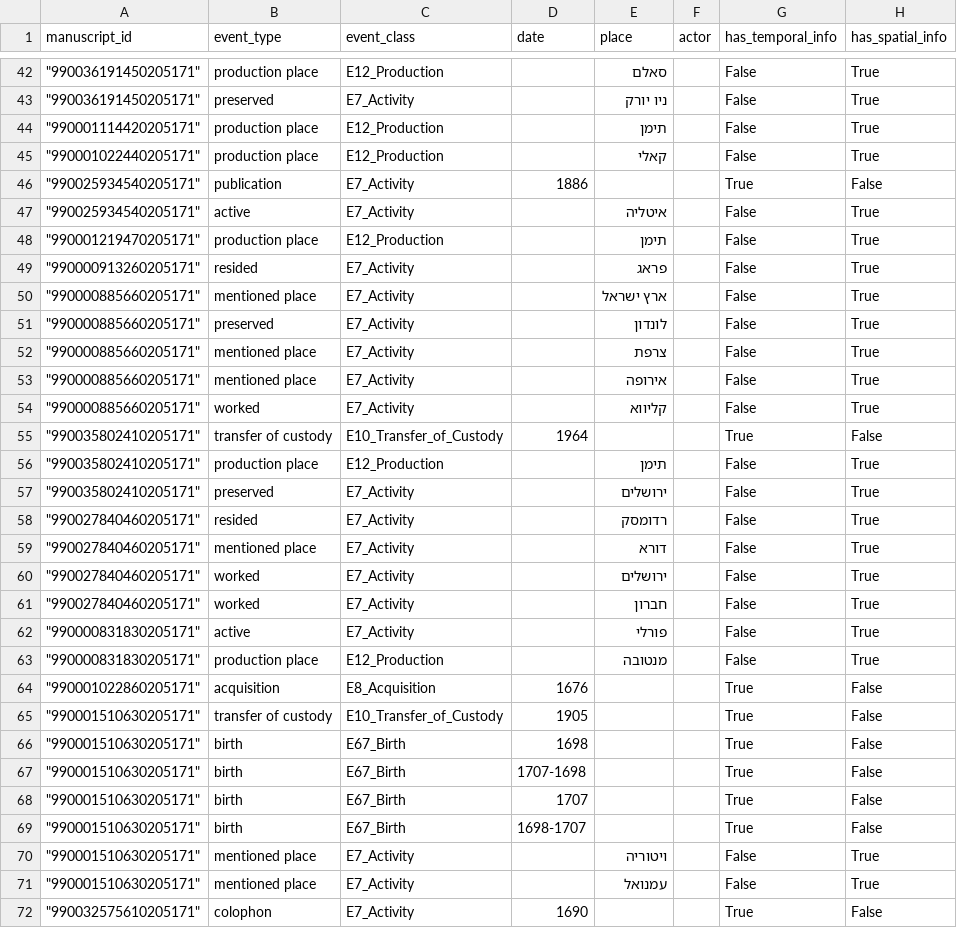
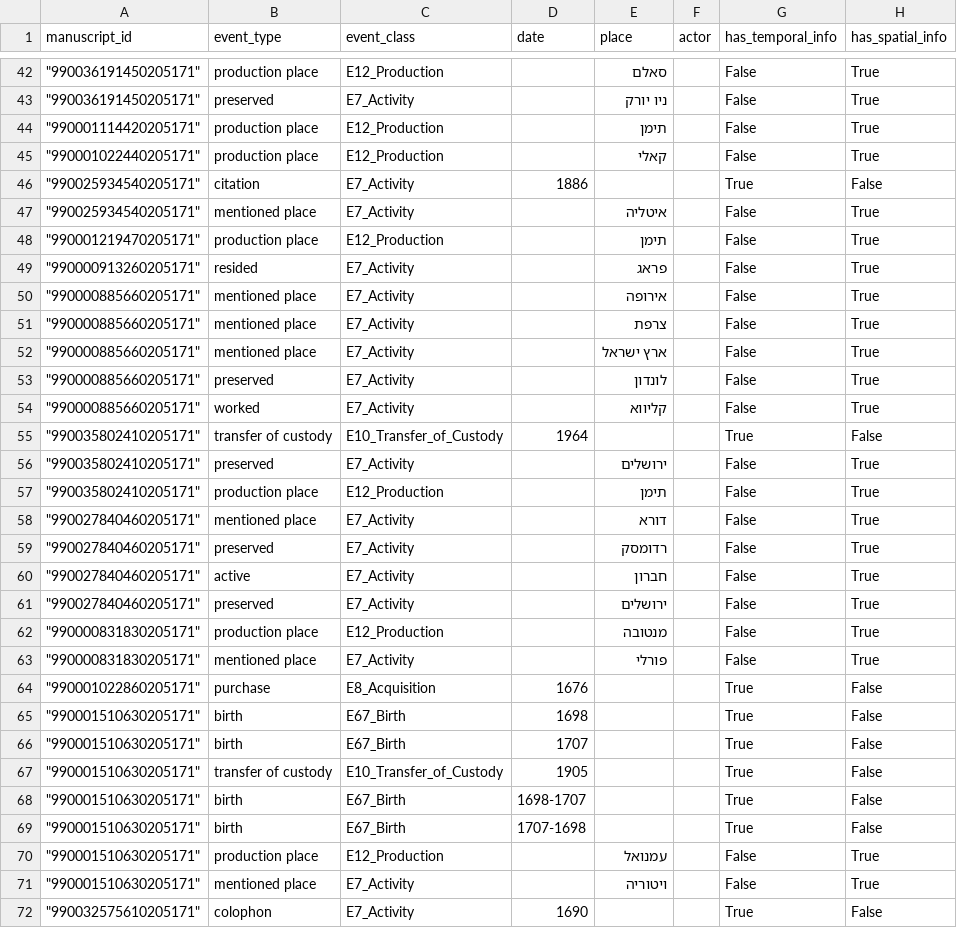
Before and after one commit to alexandergolbergwix/hebrew-manuscript-extractor, a CSV file: output_normal/manuscript_extraction_events.csv, drawn as a sheet; only a part is shown, gaps mark what is left out; the diff covers the shown part only.

```diff
--- a/output_normal/manuscript_extraction_events.csv
+++ b/output_normal/manuscript_extraction_events.csv
@@ -45,28 +45,28 @@ manuscript_id,event_type,event_class,date,place,actor,has_temporal_info,has_spat
 """990001022440205171""",production place,E12_Production,,קאלי,,False,True
-"""990025934540205171""",publication,E7_Activity,1886,,,True,False
-"""990025934540205171""",active,E7_Activity,,איטליה,,False,True
+"""990025934540205171""",citation,E7_Activity,1886,,,True,False
+"""990025934540205171""",mentioned place,E7_Activity,,איטליה,,False,True
 """990001219470205171""",production place,E12_Production,,תימן,,False,True
 """990000913260205171""",resided,E7_Activity,,פראג,,False,True
+"""990000885660205171""",mentioned place,E7_Activity,,אירופה,,False,True
+"""990000885660205171""",mentioned place,E7_Activity,,צרפת,,False,True
 """990000885660205171""",mentioned place,E7_Activity,,ארץ ישראל,,False,True
 """990000885660205171""",preserved,E7_Activity,,לונדון,,False,True
-"""990000885660205171""",mentioned place,E7_Activity,,צרפת,,False,True
-"""990000885660205171""",mentioned place,E7_Activity,,אירופה,,False,True
 """990000885660205171""",worked,E7_Activity,,קליווא,,False,True
 """990035802410205171""",transfer of custody,E10_Transfer_of_Custody,1964,,,True,False
+"""990035802410205171""",preserved,E7_Activity,,ירושלים,,False,True
 """990035802410205171""",production place,E12_Production,,תימן,,False,True
-"""990035802410205171""",preserved,E7_Activity,,ירושלים,,False,True
-"""990027840460205171""",resided,E7_Activity,,רדומסק,,False,True
 """990027840460205171""",mentioned place,E7_Activity,,דורא,,False,True
-"""990027840460205171""",worked,E7_Activity,,ירושלים,,False,True
-"""990027840460205171""",worked,E7_Activity,,חברון,,False,True
-"""990000831830205171""",active,E7_Activity,,פורלי,,False,True
+"""990027840460205171""",preserved,E7_Activity,,רדומסק,,False,True
+"""990027840460205171""",active,E7_Activity,,חברון,,False,True
+"""990027840460205171""",preserved,E7_Activity,,ירושלים,,False,True
 """990000831830205171""",production place,E12_Production,,מנטובה,,False,True
-"""990001022860205171""",acquisition,E8_Acquisition,1676,,,True,False
+"""990000831830205171""",mentioned place,E7_Activity,,פורלי,,False,True
+"""990001022860205171""",purchase,E8_Acquisition,1676,,,True,False
+"""990001510630205171""",birth,E67_Birth,1698,,,True,False
+"""990001510630205171""",birth,E67_Birth,1707,,,True,False
 """990001510630205171""",transfer of custody,E10_Transfer_of_Custody,1905,,,True,False
-"""990001510630205171""",birth,E67_Birth,1698,,,True,False
+"""990001510630205171""",birth,E67_Birth,1698-1707,,,True,False
 """990001510630205171""",birth,E67_Birth,1707-1698,,,True,False
-"""990001510630205171""",birth,E67_Birth,1707,,,True,False
-"""990001510630205171""",birth,E67_Birth,1698-1707,,,True,False
+"""990001510630205171""",production place,E12_Production,,עמנואל,,False,True
 """990001510630205171""",mentioned place,E7_Activity,,ויטוריה,,False,True
-"""990001510630205171""",mentioned place,E7_Activity,,עמנואל,,False,True
 """990032575610205171""",colophon,E7_Activity,1690,,,True,False
```
Also changed, not shown: 9 added rows, 9 removed rows, 2 moved rows and 36 edited cells elsewhere in this file, output_ai/manuscript_extraction_entities_detailed.csv, output_ai/manuscript_extraction_events.csv, 15 other files.
